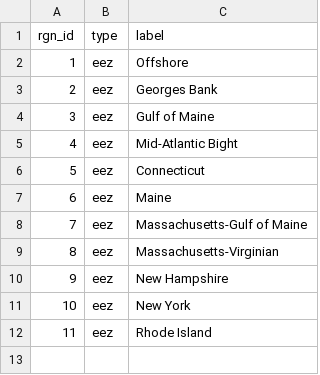
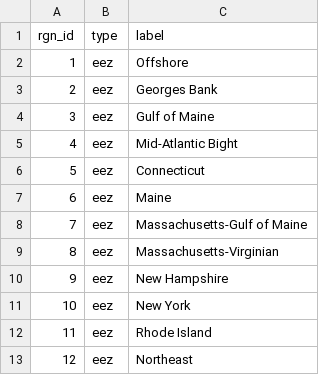
Before and after one commit to OHI-Northeast/ne-scores, a CSV file: region/layers/rgn_labels.csv, drawn as a sheet.

Commit message:
region 12

```diff
--- a/region/layers/rgn_labels.csv
+++ b/region/layers/rgn_labels.csv
@@ -12 +12,2 @@ rgn_id,type,label
 11,eez,Rhode Island
+12,eez,Northeast
```
Also changed, not shown: 1 other file.
